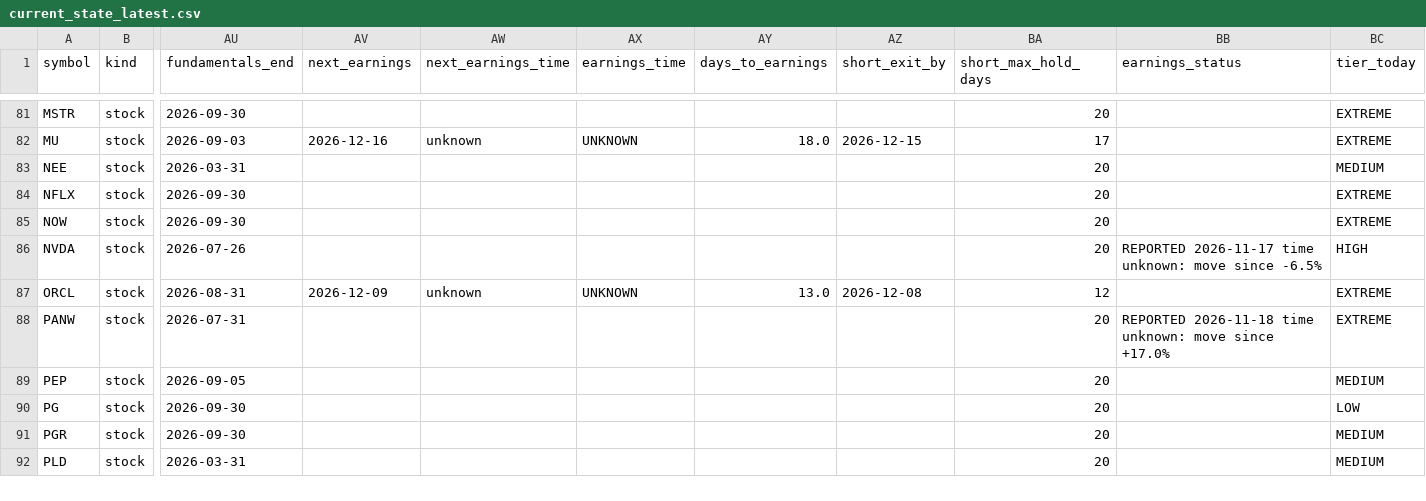
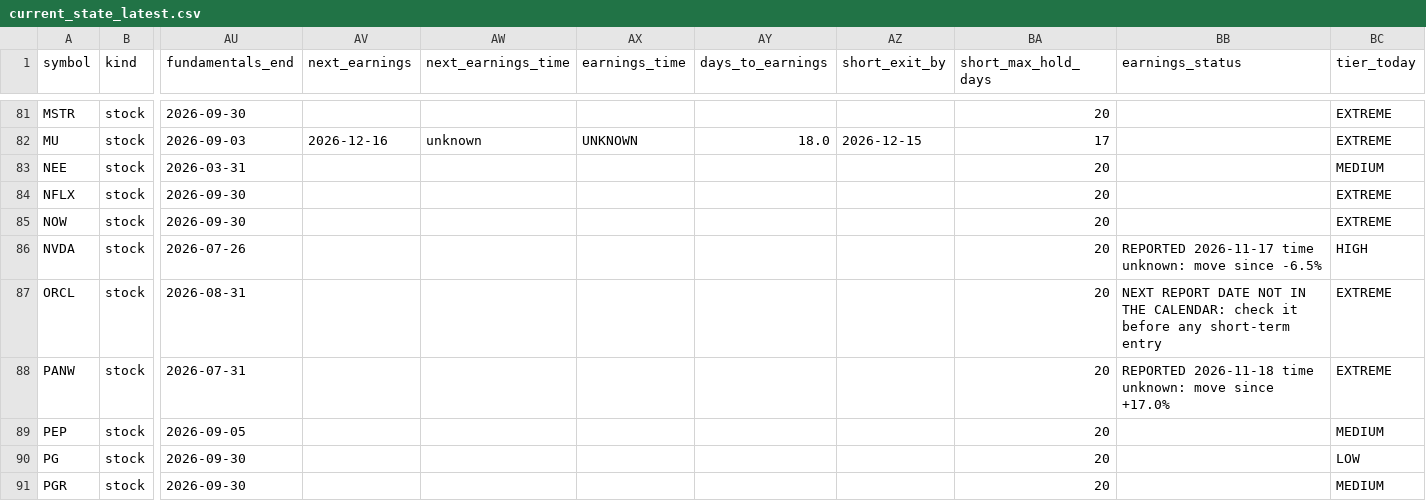
Before and after one commit to Liornim/spmo-market-bridge, a CSV file: core/current_state_latest.csv, drawn as a sheet; only a part is shown, gaps mark what is left out; the shorter side is filled out with more unchanged rows; the diff names each change by its address in the sheet, - before the commit and + after, or states it on an @@ line.

```diff
--- a/core/current_state_latest.csv
+++ b/core/current_state_latest.csv
-AV87 (next_earnings): 2026-12-09
+AV87 (next_earnings): (empty)
-AW87 (next_earnings_time): unknown
+AW87 (next_earnings_time): (empty)
-AX87 (earnings_time): UNKNOWN
+AX87 (earnings_time): (empty)
-AY87 (days_to_earnings): 13.0
+AY87 (days_to_earnings): (empty)
-AZ87 (short_exit_by): 2026-12-08
+AZ87 (short_exit_by): (empty)
-BA87 (short_max_hold_days): 12
+BA87 (short_max_hold_days): 20
-BB87 (earnings_status): (empty)
+BB87 (earnings_status): NEXT REPORT DATE NOT IN THE CALENDAR: check it before any short-term entry
```
Also changed, not shown: core/history/state_2026-11-19.csv, 4 other files.
